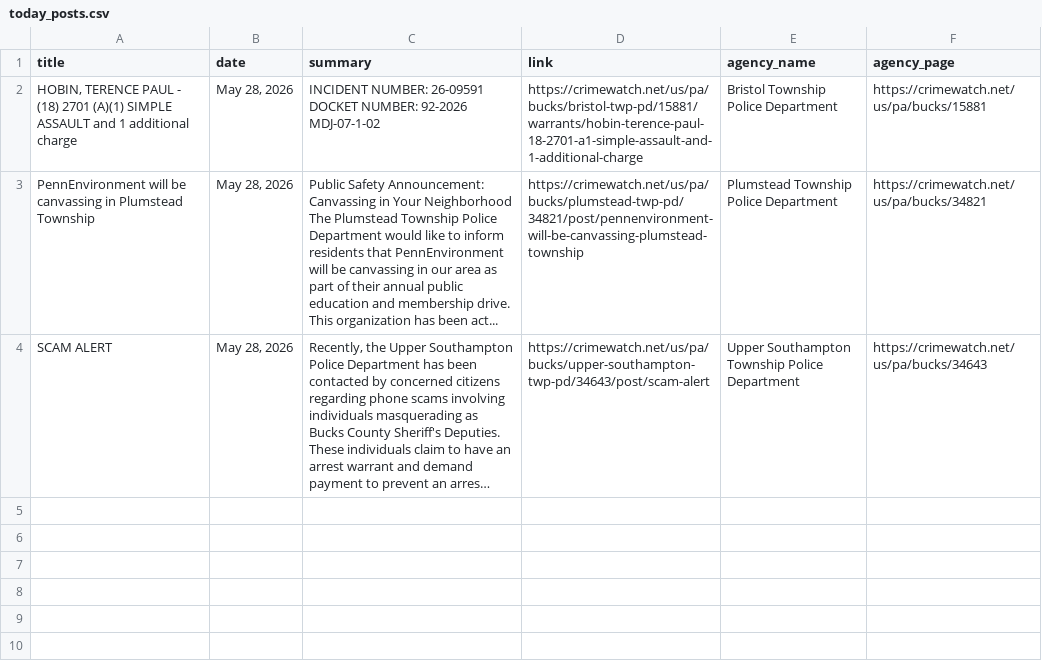
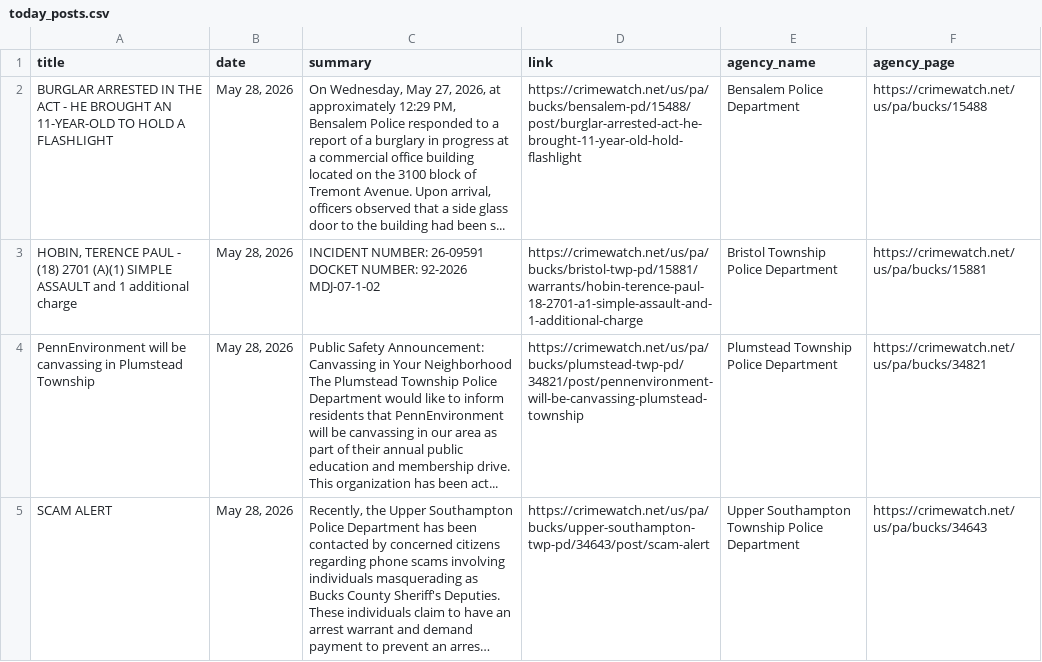
Before and after one commit to CUlleryUSATRepos/BucksCrimeWatchRepo, a CSV file: scripts/data/today_posts.csv, drawn as a sheet; long unchanged cells end in ….

Commit message:
Auto update CrimeWatch dashboard

```diff
--- a/scripts/data/today_posts.csv
+++ b/scripts/data/today_posts.csv
@@ -1,2 +1,3 @@
 title,date,summary,link,agency_name,agency_page
+BURGLAR ARRESTED IN THE ACT - HE BROUGHT AN 11-YEAR-OLD TO HOLD A FLASHLIGHT,"May 28, 2026","On Wednesday, May 27, 2026, at approximately 12:29 PM, Bensalem Police responded to a report of a burglary in progress at a commercial office building located on the 3100 block of Tremont Avenue. Upon arrival, officers observed that a side glass door to the building had been s...",https://crimewatch.net/us/pa/bucks/bensalem-pd/15488/post/burglar-arrested-act-he-brought-11-year-old-hold-flashlight,Bensalem Police Department,https://crimewatch.net/us/pa/bucks/15488
 "HOBIN, TERENCE PAUL  - (18) 2701 (A)(1) SIMPLE ASSAULT and 1 additional charge","May 28, 2026",INCIDENT NUMBER: 26-09591 DOCKET NUMBER: 92-2026 MDJ-07-1-02,https://crimewatch.net/us/pa/bucks/bristol-twp-pd/15881/warrants/hobin-terence-paul-18-2701-a1-simple-assault-and-1-additional-charge,Bristol Township Police Department,https://crimewatch.net/us/pa/bucks/15881
```
Also changed, not shown: 1 other file.
